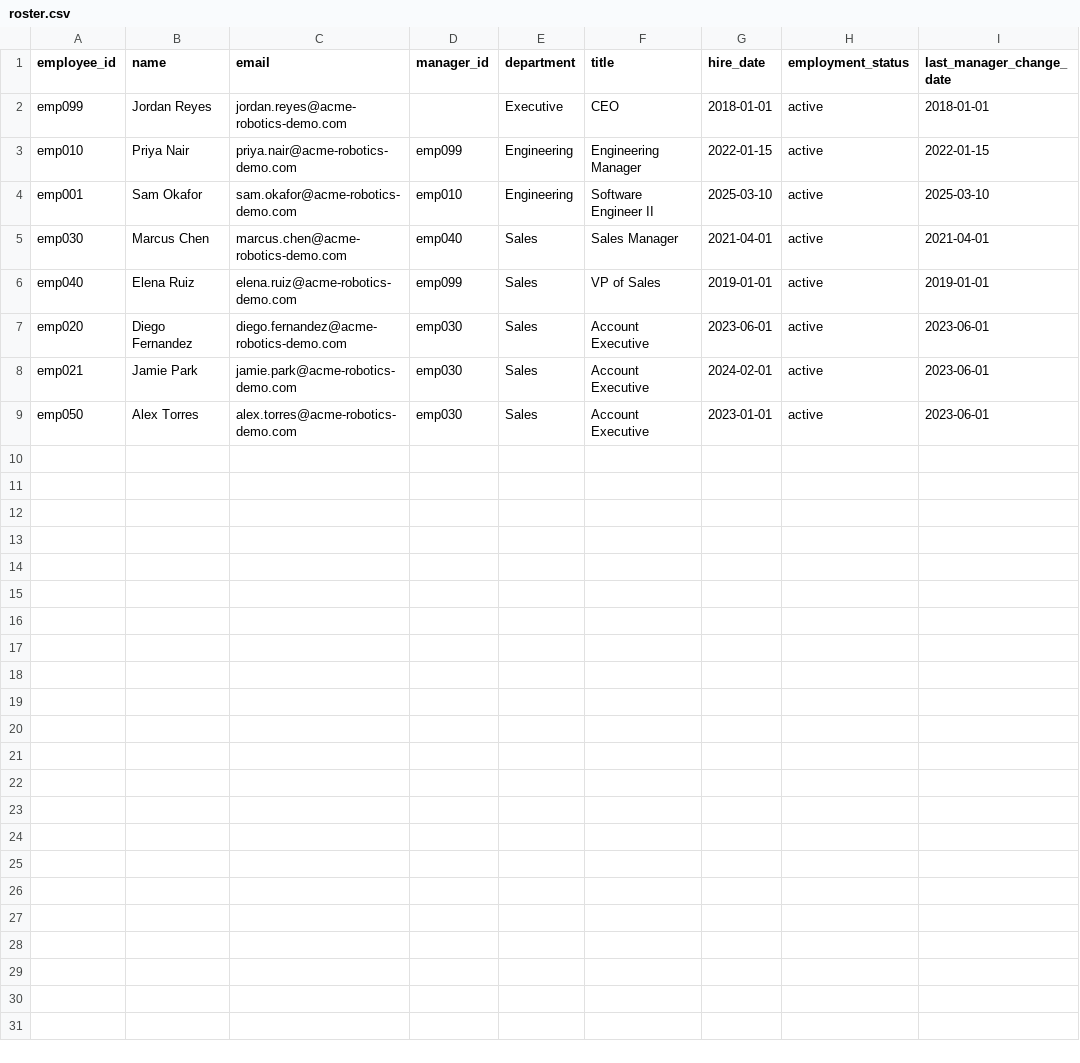
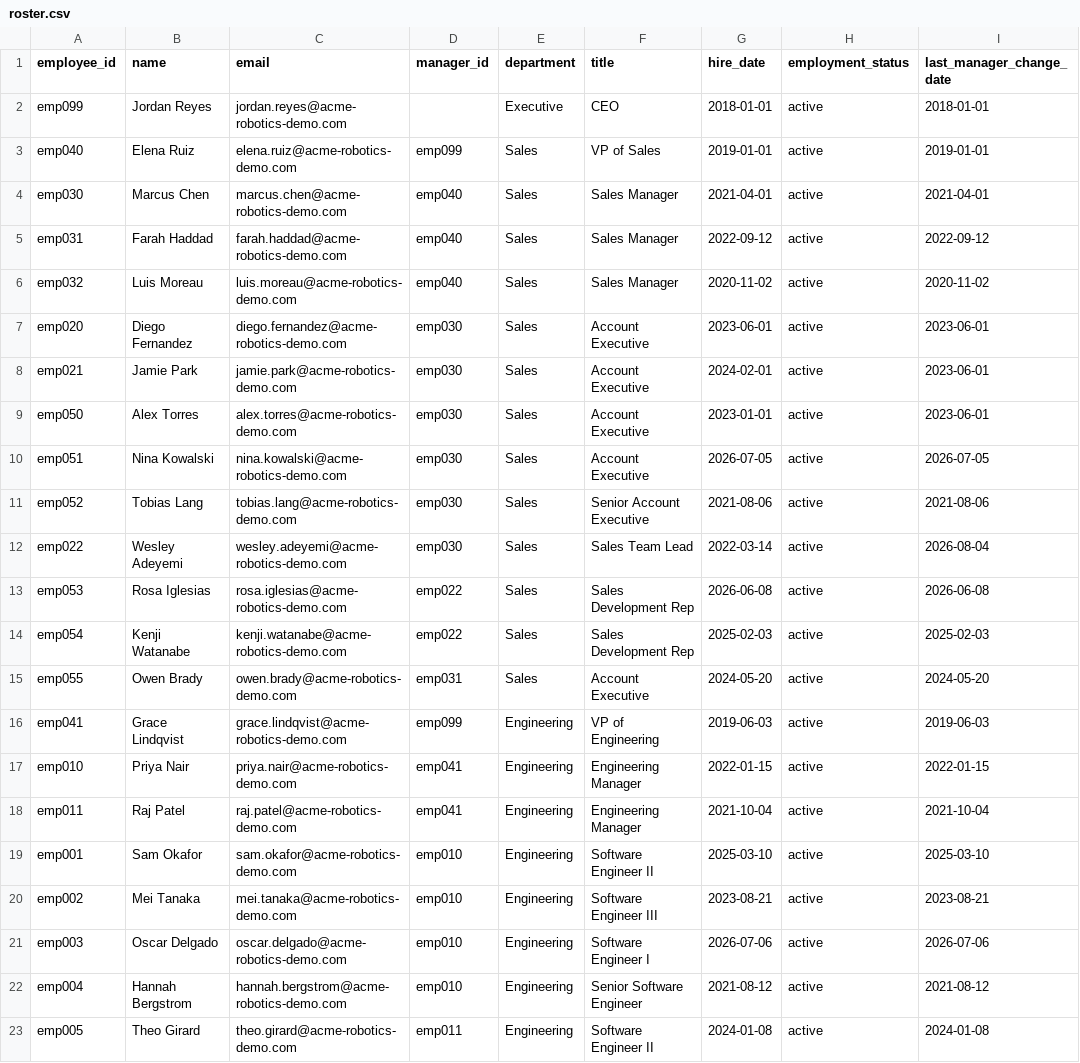
Before and after one commit to shawarmashubs/Manager-Reco-Coach, a CSV file: data/roster.csv, drawn as a sheet.

```diff
--- a/data/roster.csv
+++ b/data/roster.csv
@@ -2,6 +2,6 @@ employee_id,name,email,manager_id,department,title,hire_date,employment_status,l
 emp099,Jordan Reyes,jordan.reyes@acme-robotics-demo.com,,Executive,CEO,2018-01-01,active,2018-01-01
-emp010,Priya Nair,priya.nair@acme-robotics-demo.com,emp099,Engineering,Engineering Manager,2022-01-15,active,2022-01-15
-emp001,Sam Okafor,sam.okafor@acme-robotics-demo.com,emp010,Engineering,Software Engineer II,2025-03-10,active,2025-03-10
+emp040,Elena Ruiz,elena.ruiz@acme-robotics-demo.com,emp099,Sales,VP of Sales,2019-01-01,active,2019-01-01
 emp030,Marcus Chen,marcus.chen@acme-robotics-demo.com,emp040,Sales,Sales Manager,2021-04-01,active,2021-04-01
-emp040,Elena Ruiz,elena.ruiz@acme-robotics-demo.com,emp099,Sales,VP of Sales,2019-01-01,active,2019-01-01
+emp031,Farah Haddad,farah.haddad@acme-robotics-demo.com,emp040,Sales,Sales Manager,2022-09-12,active,2022-09-12
+emp032,Luis Moreau,luis.moreau@acme-robotics-demo.com,emp040,Sales,Sales Manager,2020-11-02,active,2020-11-02
 emp020,Diego Fernandez,diego.fernandez@acme-robotics-demo.com,emp030,Sales,Account Executive,2023-06-01,active,2023-06-01
@@ -9 +9,15 @@ emp021,Jamie Park,jamie.park@acme-robotics-demo.com,emp030,Sales,Account Executi
 emp050,Alex Torres,alex.torres@acme-robotics-demo.com,emp030,Sales,Account Executive,2023-01-01,active,2023-06-01
+emp051,Nina Kowalski,nina.kowalski@acme-robotics-demo.com,emp030,Sales,Account Executive,2026-07-05,active,2026-07-05
+emp052,Tobias Lang,tobias.lang@acme-robotics-demo.com,emp030,Sales,Senior Account Executive,2021-08-06,active,2021-08-06
+emp022,Wesley Adeyemi,wesley.adeyemi@acme-robotics-demo.com,emp030,Sales,Sales Team Lead,2022-03-14,active,2026-08-04
+emp053,Rosa Iglesias,rosa.iglesias@acme-robotics-demo.com,emp022,Sales,Sales Development Rep,2026-06-08,active,2026-06-08
+emp054,Kenji Watanabe,kenji.watanabe@acme-robotics-demo.com,emp022,Sales,Sales Development Rep,2025-02-03,active,2025-02-03
+emp055,Owen Brady,owen.brady@acme-robotics-demo.com,emp031,Sales,Account Executive,2024-05-20,active,2024-05-20
+emp041,Grace Lindqvist,grace.lindqvist@acme-robotics-demo.com,emp099,Engineering,VP of Engineering,2019-06-03,active,2019-06-03
+emp010,Priya Nair,priya.nair@acme-robotics-demo.com,emp041,Engineering,Engineering Manager,2022-01-15,active,2022-01-15
+emp011,Raj Patel,raj.patel@acme-robotics-demo.com,emp041,Engineering,Engineering Manager,2021-10-04,active,2021-10-04
+emp001,Sam Okafor,sam.okafor@acme-robotics-demo.com,emp010,Engineering,Software Engineer II,2025-03-10,active,2025-03-10
+emp002,Mei Tanaka,mei.tanaka@acme-robotics-demo.com,emp010,Engineering,Software Engineer III,2023-08-21,active,2023-08-21
+emp003,Oscar Delgado,oscar.delgado@acme-robotics-demo.com,emp010,Engineering,Software Engineer I,2026-07-06,active,2026-07-06
+emp004,Hannah Bergstrom,hannah.bergstrom@acme-robotics-demo.com,emp010,Engineering,Senior Software Engineer,2021-08-12,active,2021-08-12
+emp005,Theo Girard,theo.girard@acme-robotics-demo.com,emp011,Engineering,Software Engineer II,2024-01-08,active,2024-01-08
```
Also changed, not shown: data/custom_reminders.csv, data/eval_cases.csv, 10 other files.
